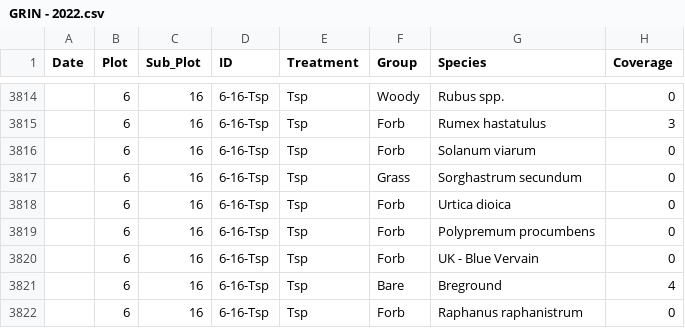
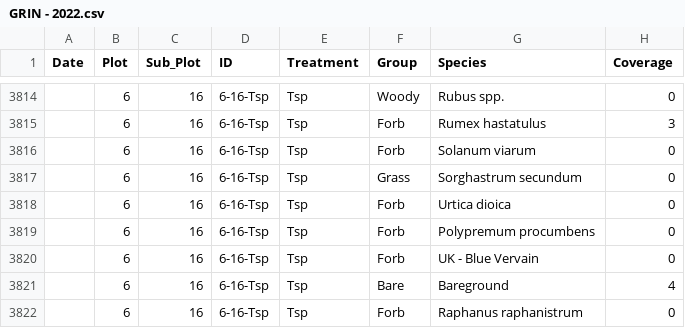
Before and after one commit to Gagemo/GRIN_Disturbance, a CSV file: Data/GRIN - 2022.csv, drawn as a sheet; only a part is shown, gaps mark what is left out.

```diff
--- a/Data/GRIN - 2022.csv
+++ b/Data/GRIN - 2022.csv
@@ -3820,3 +3820,3 @@ Date,Plot,Sub_Plot,ID,Treatment,Group,Species,Coverage
 ,6,16,6-16-Tsp,Tsp,Forb,UK - Blue Vervain,0
-,6,16,6-16-Tsp,Tsp,Bare,Breground,4
+,6,16,6-16-Tsp,Tsp,Bare,Bareground,4
 ,6,16,6-16-Tsp,Tsp,Forb,Raphanus raphanistrum,0
```
Also changed, not shown: 9 other files.
